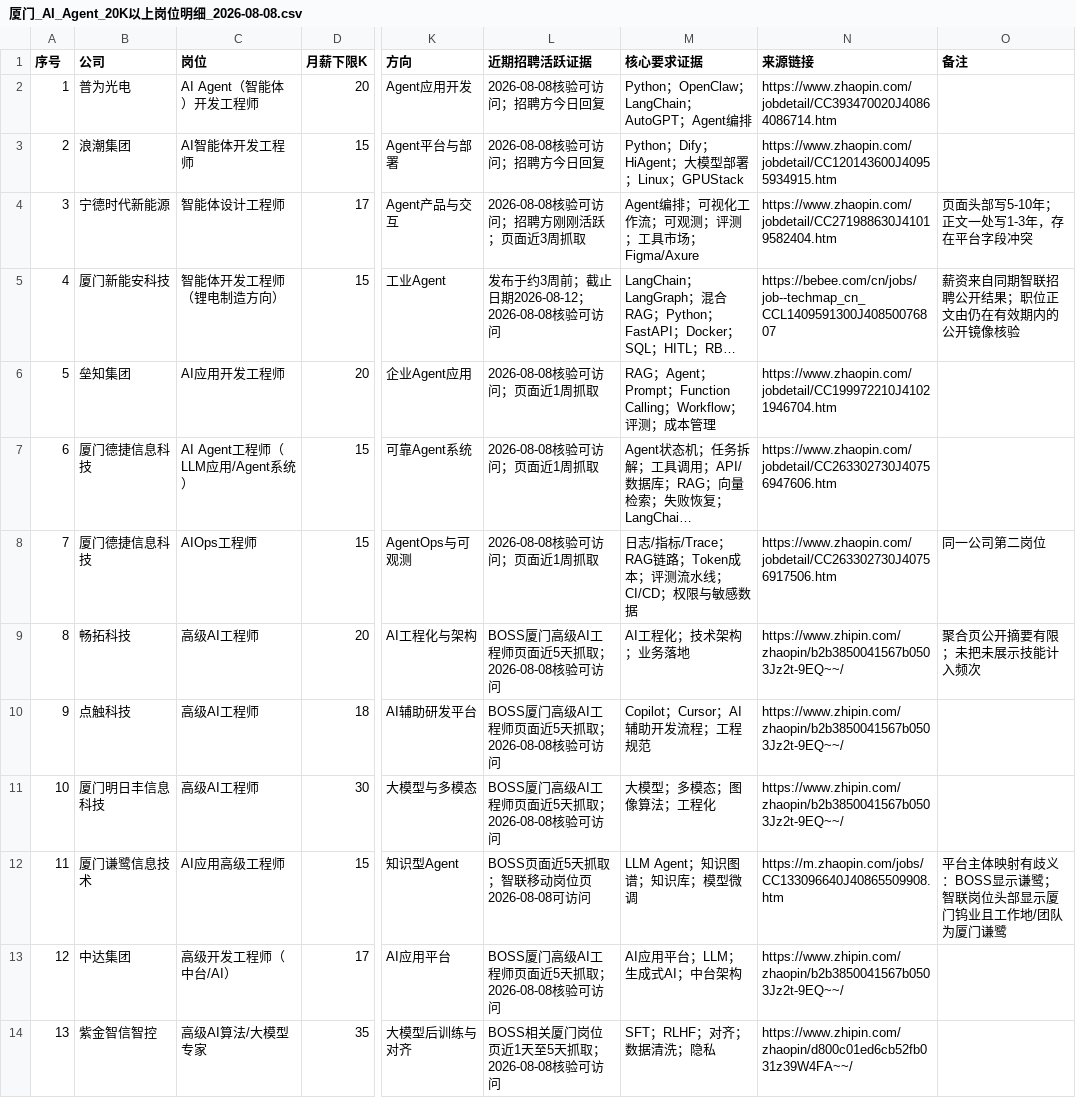
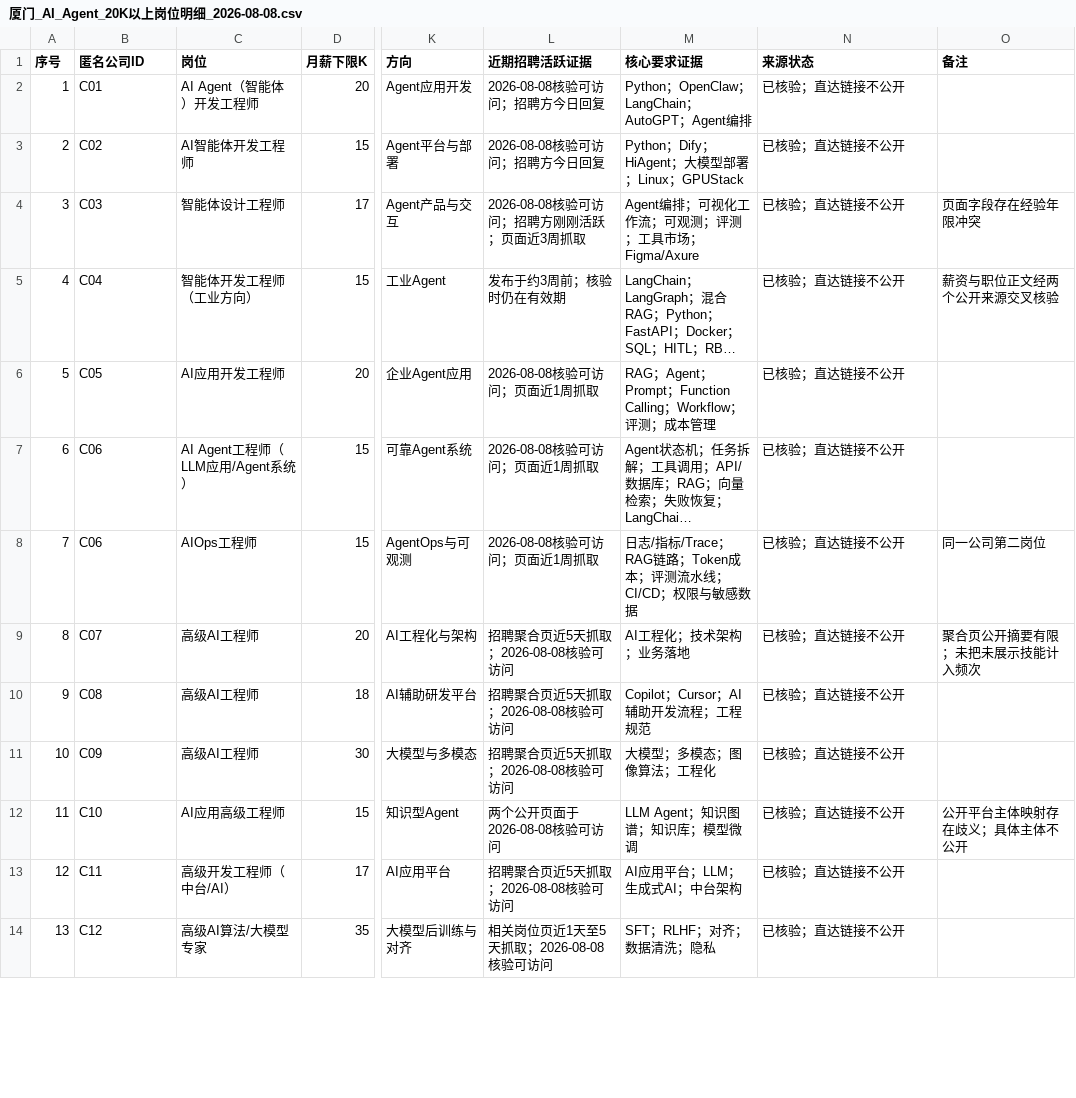
Before and after one commit to tianhao8687/shou-ba-shou-jiaoxue-ai-agent, a CSV file: career/厦门_AI_Agent_20K以上岗位明细_2026-08-08.csv, drawn as a sheet; only a part is shown, gaps mark what is left out; long unchanged cells end in …; the diff covers the shown part only; the diff names each change by its address in the sheet, - before the commit and + after, or states it on an @@ line.

```diff
--- a/career/厦门_AI_Agent_20K以上岗位明细_2026-08-08.csv
+++ b/career/厦门_AI_Agent_20K以上岗位明细_2026-08-08.csv
-B1: 公司
+B1: 匿名公司ID
-N1: 来源链接
+N1: 来源状态
-B2 (匿名公司ID): 普为光电
+B2 (匿名公司ID): C01
-N2 (来源状态): https://www.zhaopin.com/jobdetail/CC393470020J40864086714.htm
+N2 (来源状态): 已核验；直达链接不公开
-B3 (匿名公司ID): 浪潮集团
+B3 (匿名公司ID): C02
-N3 (来源状态): https://www.zhaopin.com/jobdetail/CC120143600J40955934915.htm
+N3 (来源状态): 已核验；直达链接不公开
-B4 (匿名公司ID): 宁德时代新能源
+B4 (匿名公司ID): C03
-N4 (来源状态): https://www.zhaopin.com/jobdetail/CC271988630J41019582404.htm
+N4 (来源状态): 已核验；直达链接不公开
-O4 (备注): 页面头部写5-10年；正文一处写1-3年，存在平台字段冲突
+O4 (备注): 页面字段存在经验年限冲突
-B5 (匿名公司ID): 厦门新能安科技
+B5 (匿名公司ID): C04
-C5 (岗位): 智能体开发工程师（锂电制造方向）
+C5 (岗位): 智能体开发工程师（工业方向）
-L5 (近期招聘活跃证据): 发布于约3周前；截止日期2026-08-12；2026-08-08核验可访问
+L5 (近期招聘活跃证据): 发布于约3周前；核验时仍在有效期
-N5 (来源状态): https://bebee.com/cn/jobs/job--techmap_cn_CCL1409591300J40850076807
+N5 (来源状态): 已核验；直达链接不公开
-O5 (备注): 薪资来自同期智联招聘公开结果；职位正文由仍在有效期内的公开镜像核验
+O5 (备注): 薪资与职位正文经两个公开来源交叉核验
-B6 (匿名公司ID): 垒知集团
+B6 (匿名公司ID): C05
-N6 (来源状态): https://www.zhaopin.com/jobdetail/CC199972210J41021946704.htm
+N6 (来源状态): 已核验；直达链接不公开
-B7:B8 (匿名公司ID): 厦门德捷信息科技
+B7:B8 (匿名公司ID): C06
-N7 (来源状态): https://www.zhaopin.com/jobdetail/CC263302730J40756947606.htm
+N7 (来源状态): 已核验；直达链接不公开
-N8 (来源状态): https://www.zhaopin.com/jobdetail/CC263302730J40756917506.htm
+N8 (来源状态): 已核验；直达链接不公开
-B9 (匿名公司ID): 畅拓科技
+B9 (匿名公司ID): C07
-L9:L11 (近期招聘活跃证据): BOSS厦门高级AI工程师页面近5天抓取；2026-08-08核验可访问
+L9:L11 (近期招聘活跃证据): 招聘聚合页近5天抓取；2026-08-08核验可访问
-N9:N11 (来源状态): https://www.zhipin.com/zhaopin/b2b3850041567b0503Jz2t-9EQ~~/
+N9:N11 (来源状态): 已核验；直达链接不公开
-B10 (匿名公司ID): 点触科技
+B10 (匿名公司ID): C08
-B11 (匿名公司ID): 厦门明日丰信息科技
+B11 (匿名公司ID): C09
-B12 (匿名公司ID): 厦门谦鹭信息技术
+B12 (匿名公司ID): C10
-L12 (近期招聘活跃证据): BOSS页面近5天抓取；智联移动岗位页2026-08-08可访问
+L12 (近期招聘活跃证据): 两个公开页面于2026-08-08核验可访问
-N12 (来源状态): https://m.zhaopin.com/jobs/CC133096640J40865509908.htm
+N12 (来源状态): 已核验；直达链接不公开
-O12 (备注): 平台主体映射有歧义：BOSS显示谦鹭；智联岗位头部显示厦门钨业且工作地/团队为厦门谦鹭
+O12 (备注): 公开平台主体映射存在歧义；具体主体不公开
-B13 (匿名公司ID): 中达集团
+B13 (匿名公司ID): C11
-L13 (近期招聘活跃证据): BOSS厦门高级AI工程师页面近5天抓取；2026-08-08核验可访问
+L13 (近期招聘活跃证据): 招聘聚合页近5天抓取；2026-08-08核验可访问
-N13 (来源状态): https://www.zhipin.com/zhaopin/b2b3850041567b0503Jz2t-9EQ~~/
+N13 (来源状态): 已核验；直达链接不公开
-B14 (匿名公司ID): 紫金智信智控
+B14 (匿名公司ID): C12
-L14 (近期招聘活跃证据): BOSS相关厦门岗位页近1天至5天抓取；2026-08-08核验可访问
+L14 (近期招聘活跃证据): 相关岗位页近1天至5天抓取；2026-08-08核验可访问
-N14 (来源状态): https://www.zhipin.com/zhaopin/d800c01ed6cb52fb031z39W4FA~~/
+N14 (来源状态): 已核验；直达链接不公开
```
Also changed, not shown: 48 edited cells elsewhere in this file, 3 other files.
